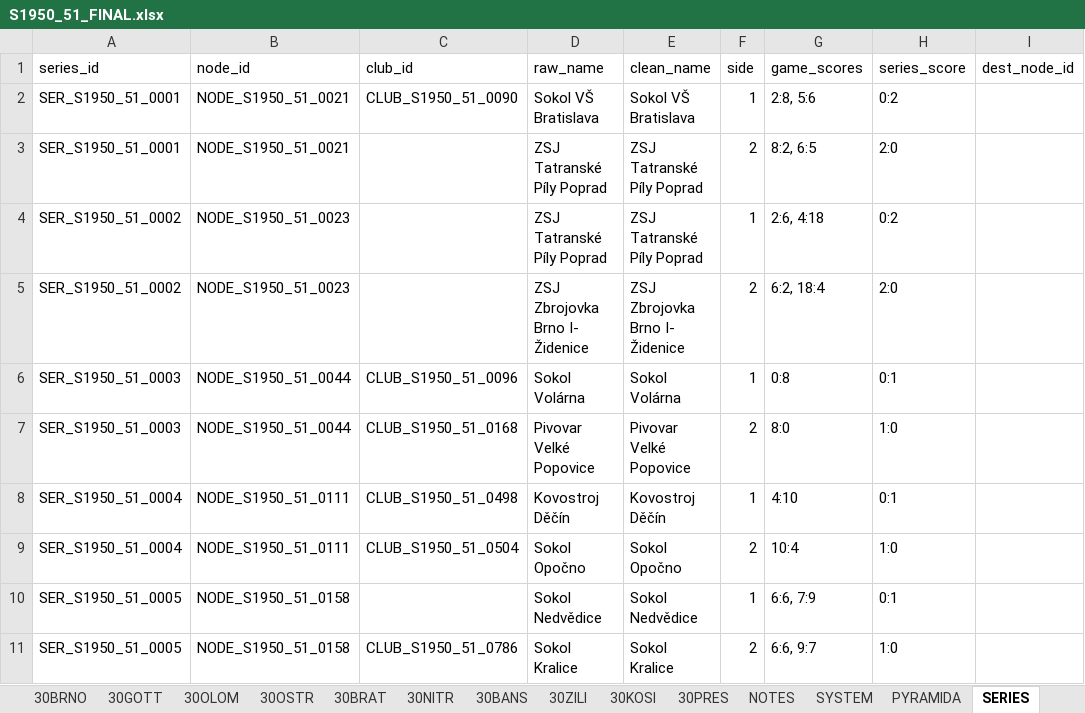
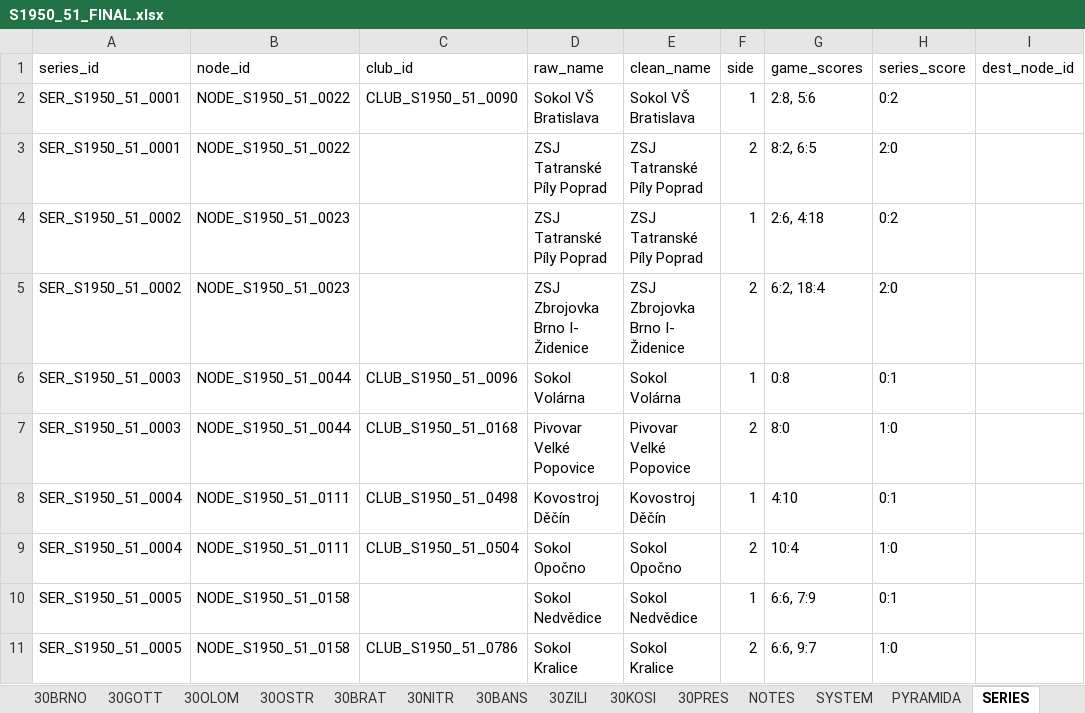
Before and after one commit to hchk1925/archiv, an Excel workbook: data/S1950_51_FINAL.xlsx, sheet SERIES, drawn as a sheet; only a part is shown; values as stored, in another font and other column widths than the file's, no borders; the diff names each change by its address in the sheet, - before the commit and + after, or states it on an @@ line.

```diff
--- a/data/S1950_51_FINAL.xlsx (sheet SERIES)
+++ b/data/S1950_51_FINAL.xlsx (sheet SERIES)
-B2:B3 (node_id): NODE_S1950_51_0021
+B2:B3 (node_id): NODE_S1950_51_0022
```
Also changed, not shown: sheet KVAL.
